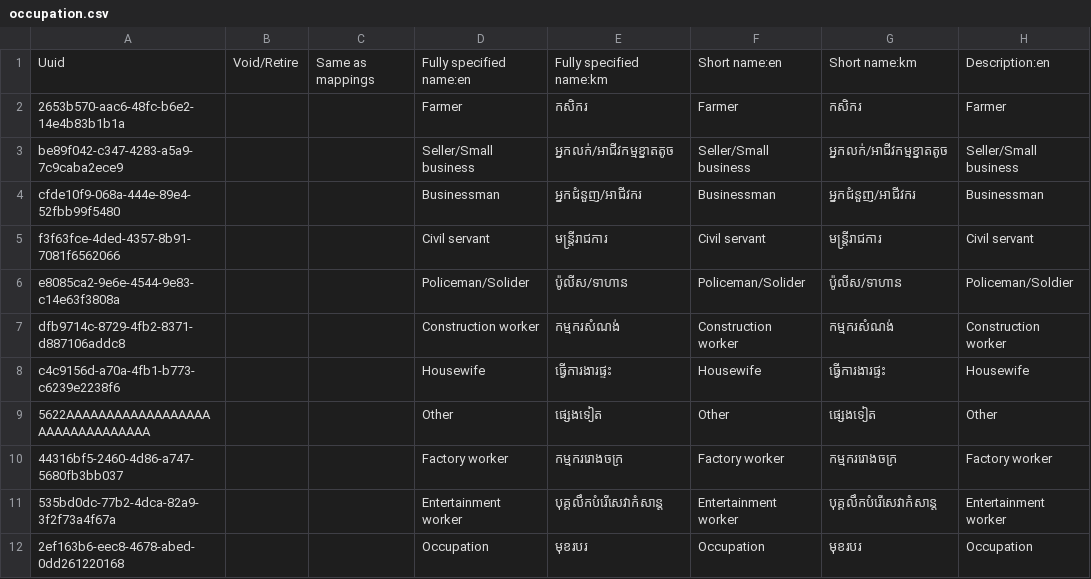
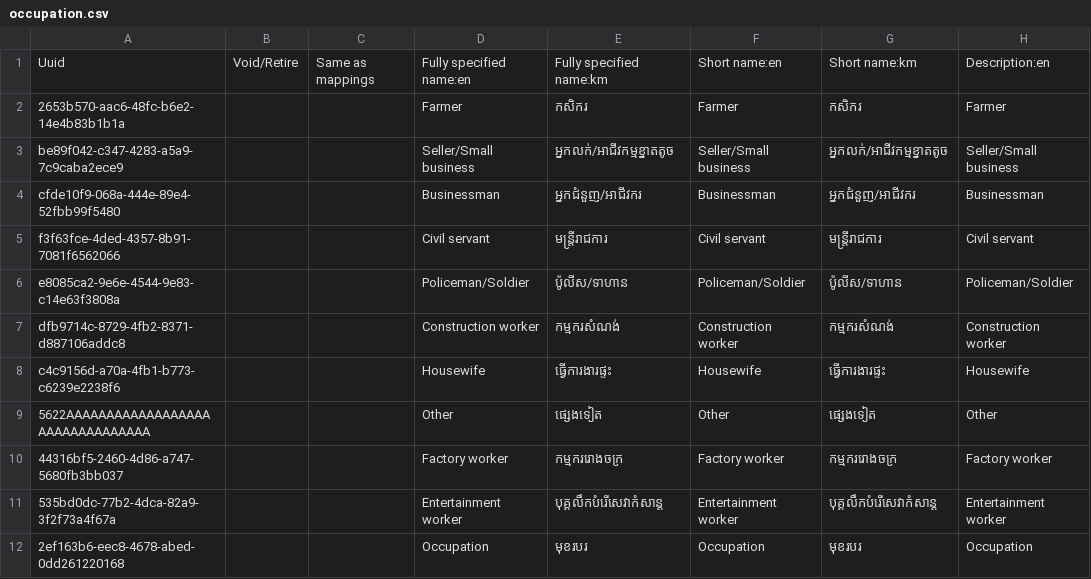
Before and after one commit to mekomsolutions/ozone-distro-cambodia, a CSV file: configs/openmrs_config/concepts/occupation.csv, drawn as a sheet; only a part is shown; the diff names each change by its address in the sheet, - before the commit and + after, or states it on an @@ line.

Commit message:
Fixed bug that fails answers in occupation field to load

```diff
--- a/configs/openmrs_config/concepts/occupation.csv
+++ b/configs/openmrs_config/concepts/occupation.csv
-D6: Policeman/Solider
+D6: Policeman/Soldier
-F6: Policeman/Solider
+F6: Policeman/Soldier
```
